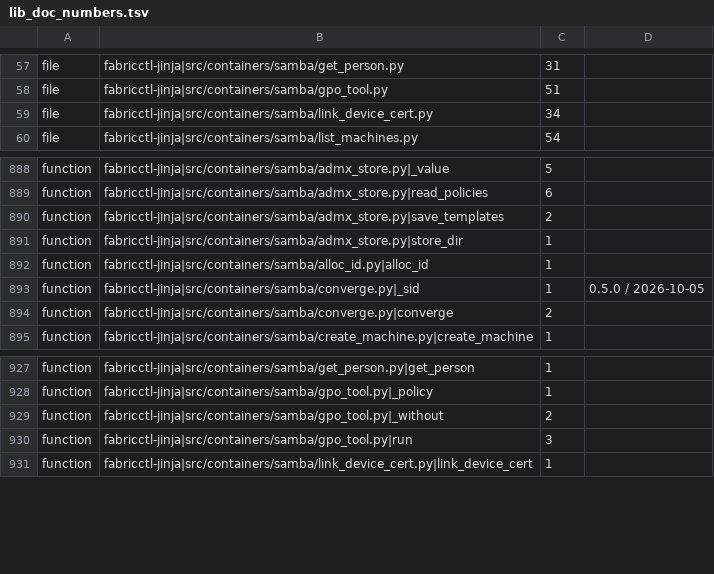
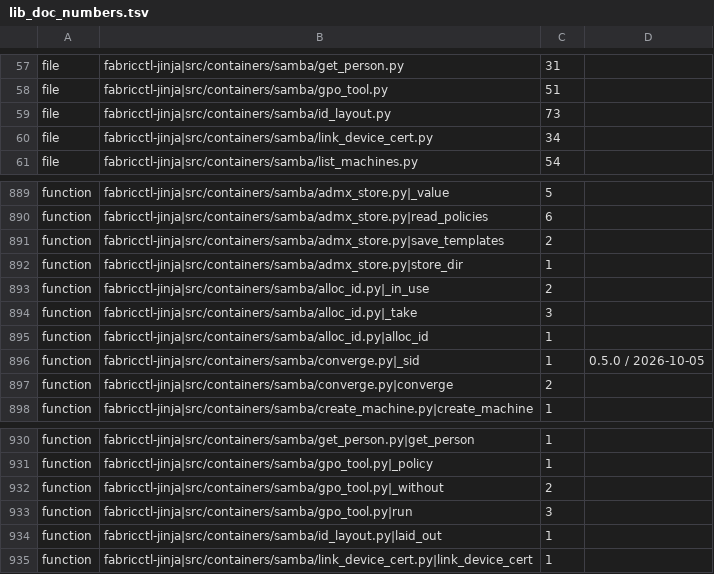
Before and after one commit to archdukejim/fabric-ctl, a TSV file: scripts/docs/lib_doc_numbers.tsv, drawn as a sheet; only a part is shown, gaps mark what is left out; the diff names each change by its address in the sheet, - before the commit and + after, or states it on an @@ line.

```diff
--- a/scripts/docs/lib_doc_numbers.tsv
+++ b/scripts/docs/lib_doc_numbers.tsv
+row 59: file | fabricctl-jinja|src/containers/samba/id_layout.py | 73
+row 893: function | fabricctl-jinja|src/containers/samba/alloc_id.py|_in_use | 2
+row 894: function | fabricctl-jinja|src/containers/samba/alloc_id.py|_take | 3
+row 934: function | fabricctl-jinja|src/containers/samba/id_layout.py|laid_out | 1
```
Also changed, not shown: docs/volume_2_engineering_decisions/assets/review-ledger.tsv, 36 other files.
